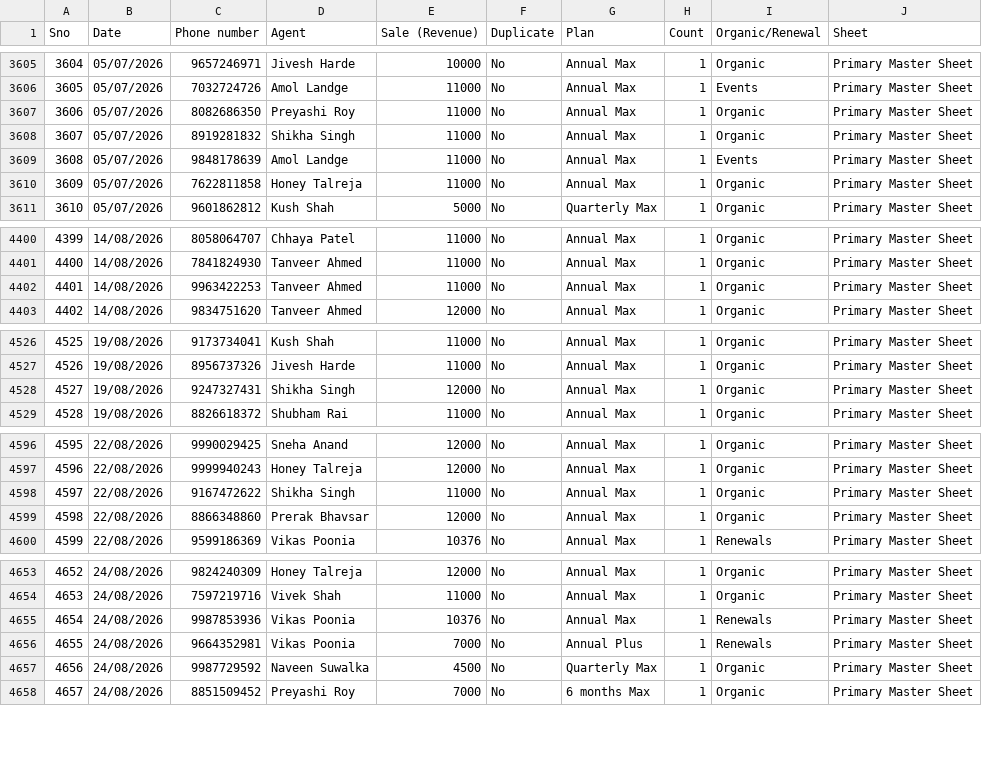
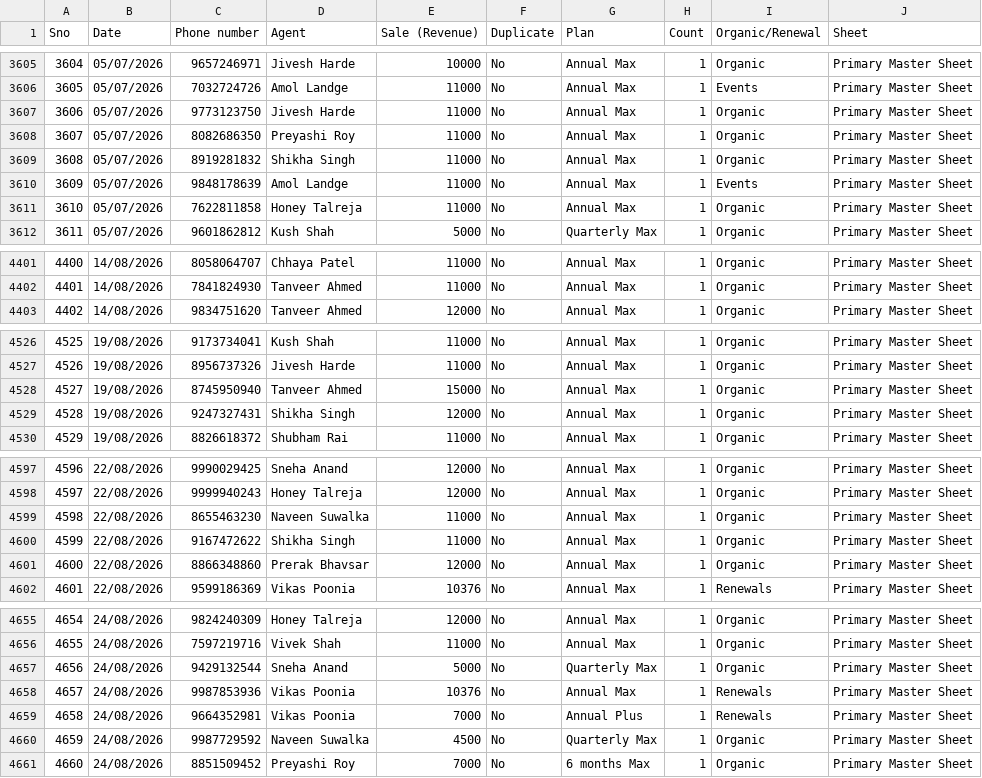
Before and after one commit to Amankr0402/Daily-Sales-Revenue-Report, a CSV file: data/inside_sales_details.csv, drawn as a sheet; only a part is shown, gaps mark what is left out; removed rows and columns are numbered as before the commit, all else as after; the diff names each change by its address in the sheet, - before the commit and + after, or states it on an @@ line.

Commit message:
chore(data): auto-sync sales data [2026-10-19 23:05 UTC]

```diff
--- a/data/inside_sales_details.csv
+++ b/data/inside_sales_details.csv
+row 3607: 3606 | 05/07/2026 | 9773123750 | Jivesh Harde | 11000 | No | Annual Max | 1 | Organic | Primary Master Sheet
@@ column A (Sno) renumbered from row 3608 down @@
-row 4402: 4401 | 14/08/2026 | 9963422253 | Tanveer Ahmed | 11000 | No | Annual Max | 1 | Organic | Primary Master Sheet
+row 4528: 4527 | 19/08/2026 | 8745950940 | Tanveer Ahmed | 15000 | No | Annual Max | 1 | Organic | Primary Master Sheet
+row 4599: 4598 | 22/08/2026 | 8655463230 | Naveen Suwalka | 11000 | No | Annual Max | 1 | Organic | Primary Master Sheet
+row 4657: 4656 | 24/08/2026 | 9429132544 | Sneha Anand | 5000 | No | Quarterly Max | 1 | Organic | Primary Master Sheet
```
Also changed, not shown: data/missed_leads_details.csv, data/telecrm_leads_details.csv, 9 other files.
